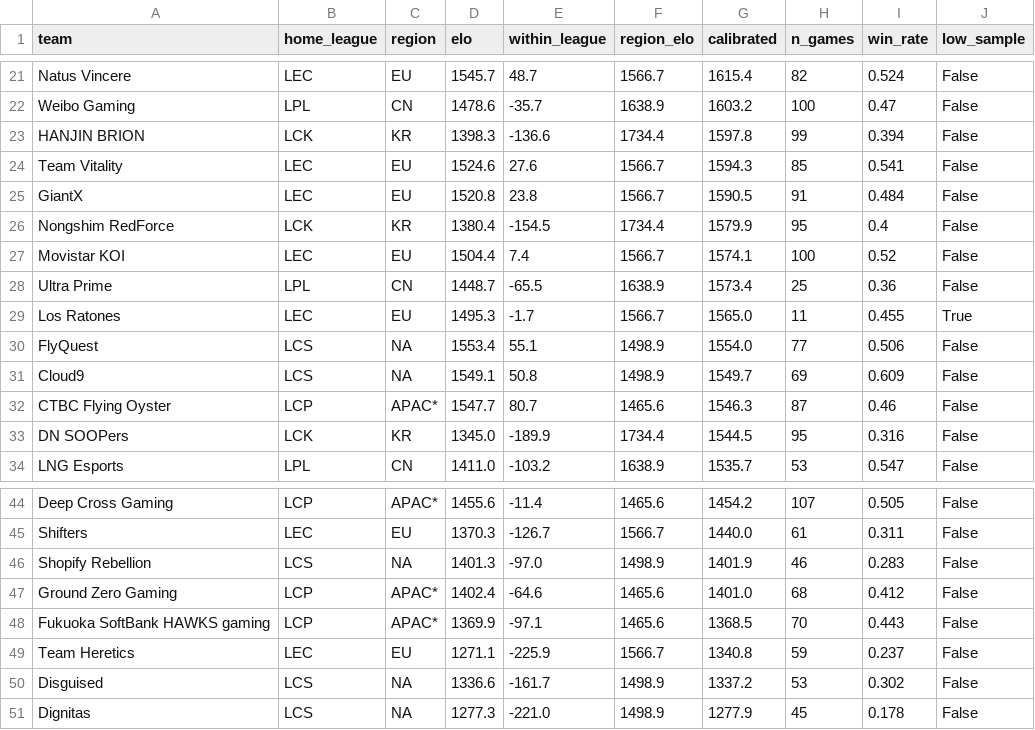
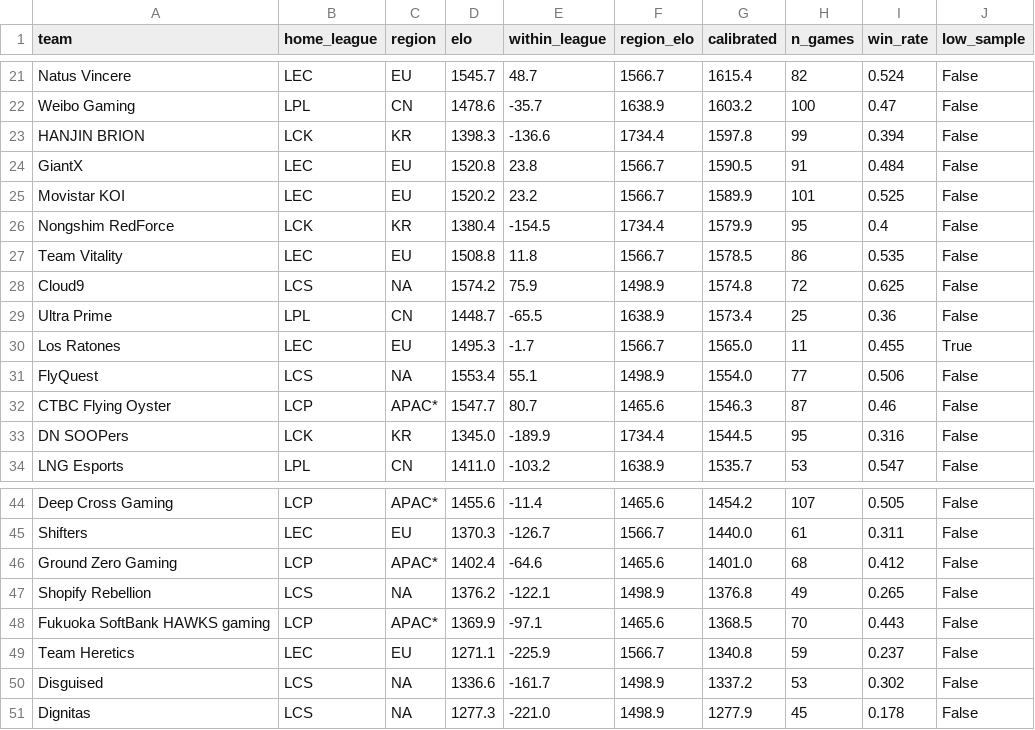
Before and after one commit to zackaids/league-predictor, a CSV file: data/processed/2026_calibrated_ratings.csv, drawn as a sheet; only a part is shown, gaps mark what is left out; removed rows and columns are numbered as before the commit, all else as after; the diff names each change by its address in the sheet, - before the commit and + after, or states it on an @@ line.

```diff
--- a/data/processed/2026_calibrated_ratings.csv
+++ b/data/processed/2026_calibrated_ratings.csv
-row 24: Team Vitality | LEC | EU | 1524.6 | 27.6 | 1566.7 | 1594.3 | 85 | 0.541 | False
+row 25: Movistar KOI | LEC | EU | 1520.2 | 23.2 | 1566.7 | 1589.9 | 101 | 0.525 | False
-row 27: Movistar KOI | LEC | EU | 1504.4 | 7.4 | 1566.7 | 1574.1 | 100 | 0.52 | False
+row 27: Team Vitality | LEC | EU | 1508.8 | 11.8 | 1566.7 | 1578.5 | 86 | 0.535 | False
+row 28: Cloud9 | LCS | NA | 1574.2 | 75.9 | 1498.9 | 1574.8 | 72 | 0.625 | False
-row 31: Cloud9 | LCS | NA | 1549.1 | 50.8 | 1498.9 | 1549.7 | 69 | 0.609 | False
-row 46: Shopify Rebellion | LCS | NA | 1401.3 | -97.0 | 1498.9 | 1401.9 | 46 | 0.283 | False
+row 47: Shopify Rebellion | LCS | NA | 1376.2 | -122.1 | 1498.9 | 1376.8 | 49 | 0.265 | False
```
Also changed, not shown: data/processed/2026_series.csv, data/processed/2026_team_elo.csv, 6 other files.
